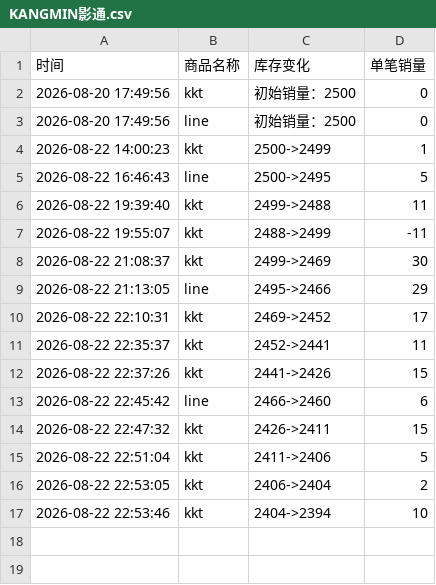
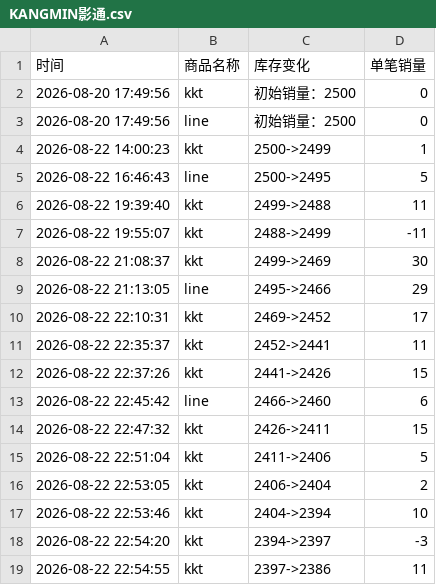
Before and after one commit to Juineii/verivery_md0822, a CSV file: KANGMIN影通.csv, drawn as a sheet; the diff names each change by its address in the sheet, - before the commit and + after, or states it on an @@ line.

```diff
--- a/KANGMIN影通.csv
+++ b/KANGMIN影通.csv
+row 18: 2026-08-22 22:54:20 | kkt | 2394->2397 | -3
+row 19: 2026-08-22 22:54:55 | kkt | 2397->2386 | 11
```
Also changed, not shown: DONGHEON影通.csv.
